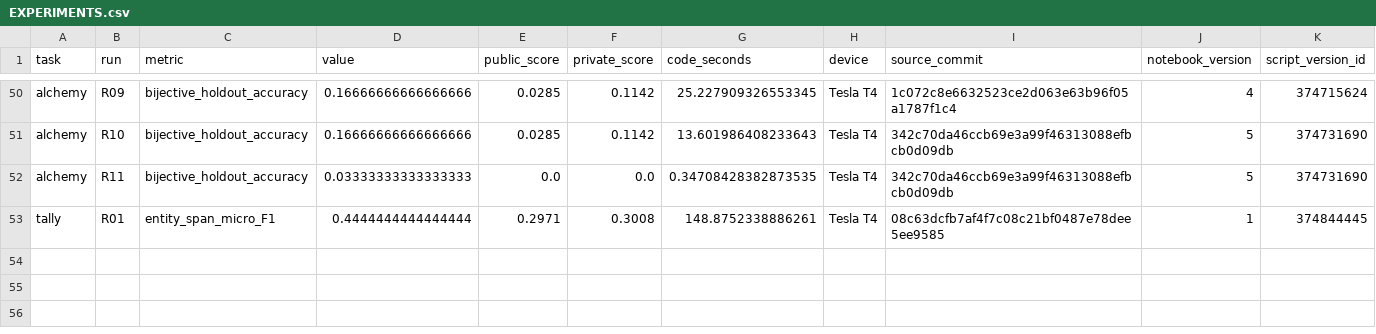
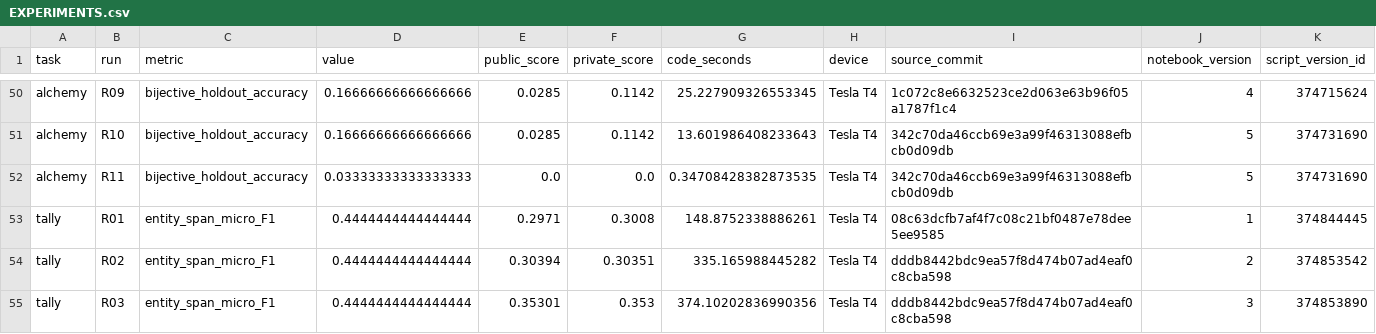
Before and after one commit to nmquan22/OlympicAI2026, a CSV file: experiments/nlp_aicc/EXPERIMENTS.csv, drawn as a sheet; only a part is shown, gaps mark what is left out; the diff names each change by its address in the sheet, - before the commit and + after, or states it on an @@ line.

Commit message:
Record scored Tally CRF experiments, exact canaries and remaining boundary failures

```diff
--- a/experiments/nlp_aicc/EXPERIMENTS.csv
+++ b/experiments/nlp_aicc/EXPERIMENTS.csv
+row 54: tally | R02 | entity_span_micro_F1 | 0.4444444444444444 | 0.30394 | 0.30351 | 335.165988445282 | Tesla T4 | dddb8442bdc9ea57f8d474b07ad4eaf0c8cba598 | 2 | 374853542
+row 55: tally | R03 | entity_span_micro_F1 | 0.4444444444444444 | 0.35301 | 0.353 | 374.10202836990356 | Tesla T4 | dddb8442bdc9ea57f8d474b07ad4eaf0c8cba598 | 3 | 374853890
```
Also changed, not shown: experiments/nlp_aicc/tally/SCORES.csv, 16 other files.
